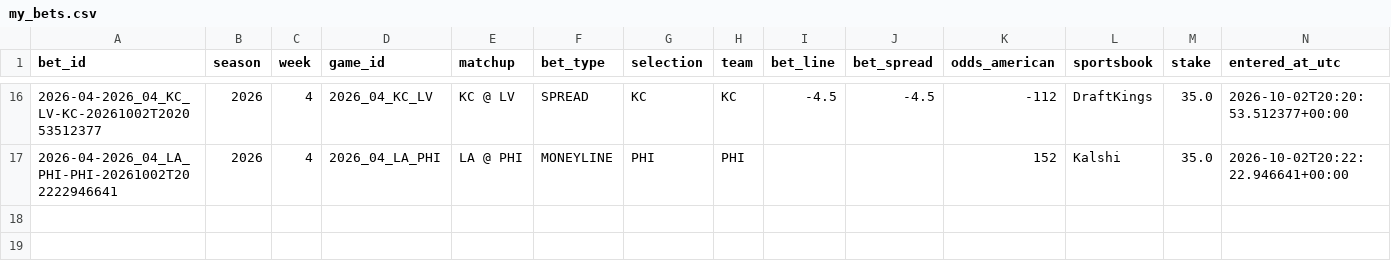
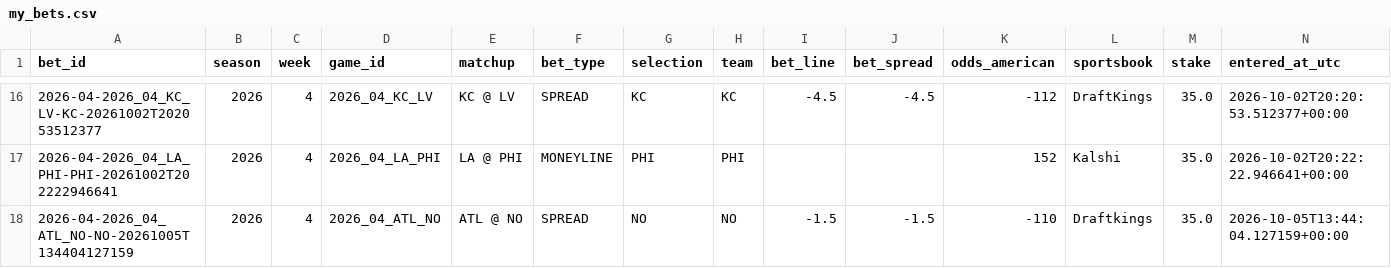
Before and after one commit to zgriesser-hue/-core-v2-nfl, a CSV file: data/tracking/my_bets.csv, drawn as a sheet; only a part is shown, gaps mark what is left out; rows hold the shown columns only; the diff names each change by its address in the sheet, - before the commit and + after, or states it on an @@ line.

Commit message:
data: update bet ledger from Streamlit

```diff
--- a/data/tracking/my_bets.csv
+++ b/data/tracking/my_bets.csv
+row 18: 2026-04-2026_04_ATL_NO-NO-20261005T134404127159 | 2026 | 4 | 2026_04_ATL_NO | ATL @ NO | SPREAD | NO | NO | -1.5 | -1.5 | -110 | Draftkings | 35.0 | 2026-10-05T13:44:04.127159+00:00
```
